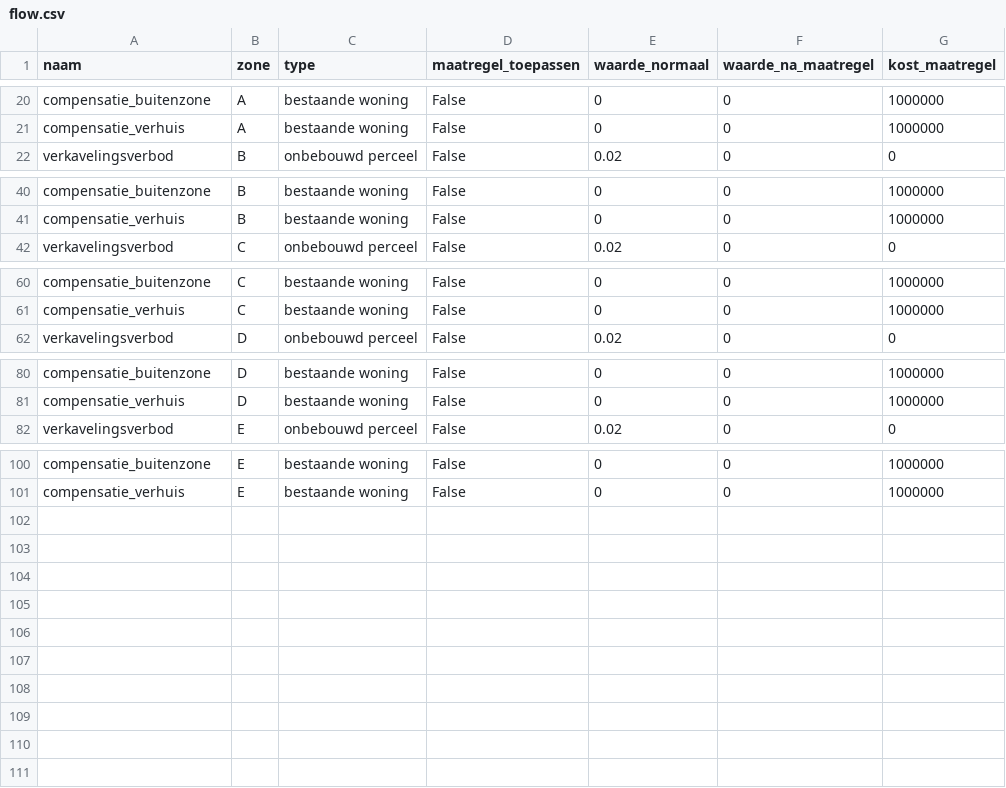
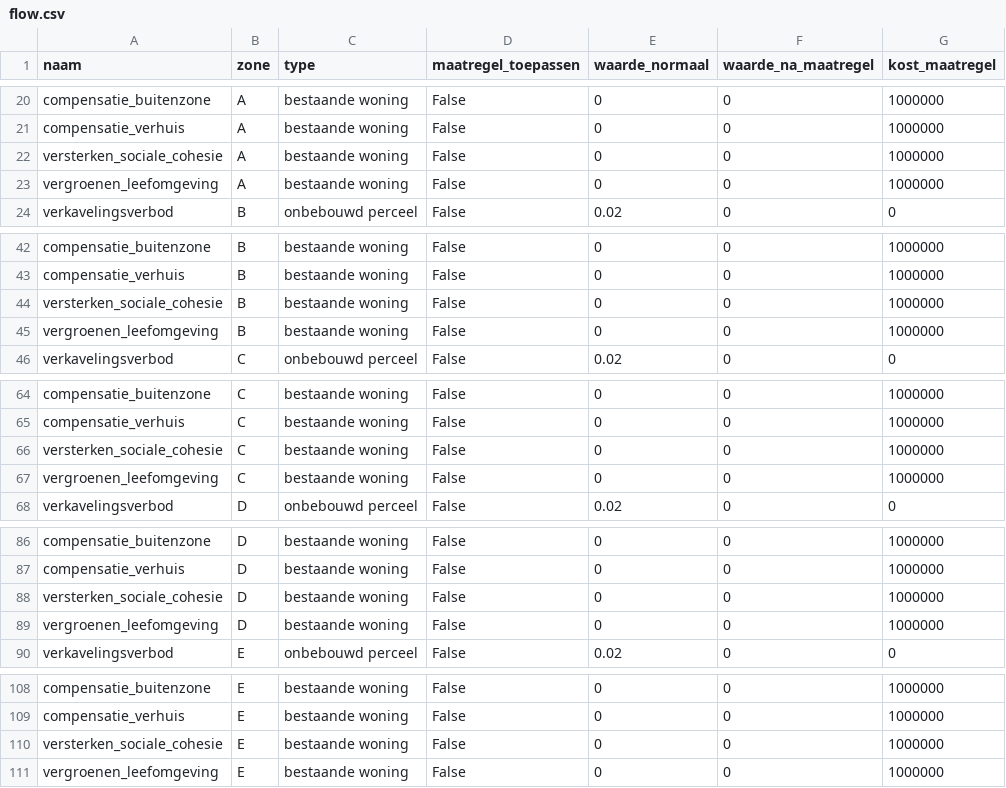
Before and after one commit to idea-consult/dashboard-balanced-approach, a CSV file: input/flow.csv, drawn as a sheet; only a part is shown, gaps mark what is left out.

```diff
--- a/input/flow.csv
+++ b/input/flow.csv
@@ -21,2 +21,4 @@ compensatie_buitenzone,A,bestaande woning,False,0,0,1000000
 compensatie_verhuis,A,bestaande woning,False,0,0,1000000
+versterken_sociale_cohesie,A,bestaande woning,False, 0,0,1000000
+vergroenen_leefomgeving,A,bestaande woning,False, 0,0,1000000
 verkavelingsverbod,B,onbebouwd perceel,False,0.02,0,0
@@ -41,2 +43,4 @@ compensatie_buitenzone,B,bestaande woning,False,0,0,1000000
 compensatie_verhuis,B,bestaande woning,False,0,0,1000000
+versterken_sociale_cohesie,B,bestaande woning,False, 0,0,1000000
+vergroenen_leefomgeving,B,bestaande woning,False, 0,0,1000000
 verkavelingsverbod,C,onbebouwd perceel,False,0.02,0,0
@@ -61,2 +65,4 @@ compensatie_buitenzone,C,bestaande woning,False,0,0,1000000
 compensatie_verhuis,C,bestaande woning,False,0,0,1000000
+versterken_sociale_cohesie,C,bestaande woning,False, 0,0,1000000
+vergroenen_leefomgeving,C,bestaande woning,False, 0,0,1000000
 verkavelingsverbod,D,onbebouwd perceel,False,0.02,0,0
@@ -81,2 +87,4 @@ compensatie_buitenzone,D,bestaande woning,False,0,0,1000000
 compensatie_verhuis,D,bestaande woning,False,0,0,1000000
+versterken_sociale_cohesie,D,bestaande woning,False, 0,0,1000000
+vergroenen_leefomgeving,D,bestaande woning,False, 0,0,1000000
 verkavelingsverbod,E,onbebouwd perceel,False,0.02,0,0
@@ -101 +109,3 @@ compensatie_buitenzone,E,bestaande woning,False,0,0,1000000
 compensatie_verhuis,E,bestaande woning,False,0,0,1000000
+versterken_sociale_cohesie,E,bestaande woning,False, 0,0,1000000
+vergroenen_leefomgeving,E,bestaande woning,False, 0,0,1000000
```
Also changed, not shown: input/beschrijving_maatregelen.csv, output/stock.csv, 17 other files.
